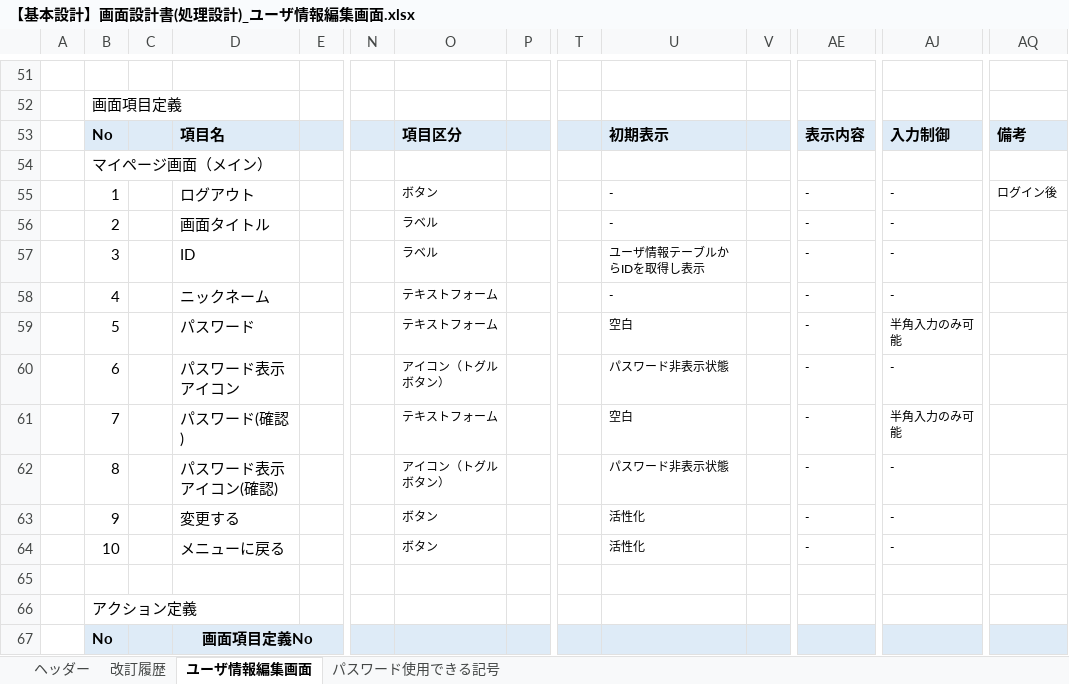
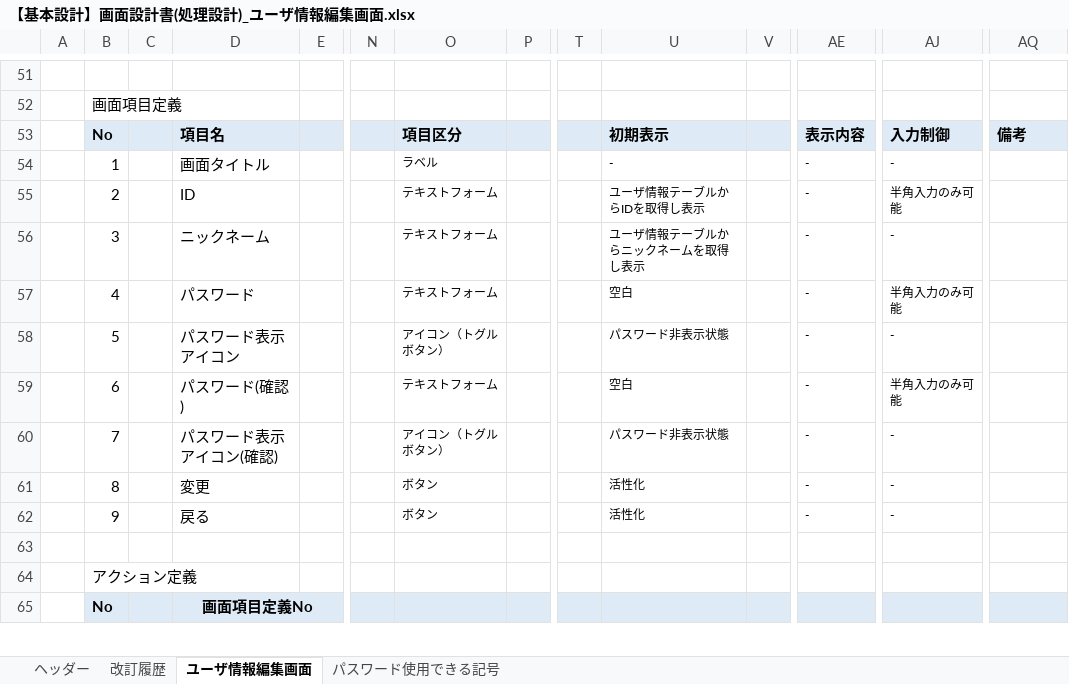
Before and after one commit to growthTeamSince2020/document, an Excel workbook: 2021年_テトリス/02_基本設計書/【基本設計】画面設計書(処理設計)_ユーザ情報編集画面.xlsx, sheet ユーザ情報編集画面, drawn as a sheet; only a part is shown, gaps mark what is left out; values as stored, in another font and other column widths than the file's, no borders; charts and pictures not drawn; removed rows and columns are numbered as before the commit, all else as after; rows hold the shown columns only; the diff covers the shown part only; the diff names each change by its address in the sheet, - before the commit and + after, or states it on an @@ line.

```diff
--- a/2021年_テトリス/02_基本設計書/【基本設計】画面設計書(処理設計)_ユーザ情報編集画面.xlsx (sheet ユーザ情報編集画面)
+++ b/2021年_テトリス/02_基本設計書/【基本設計】画面設計書(処理設計)_ユーザ情報編集画面.xlsx (sheet ユーザ情報編集画面)
-row 54:  | マイページ画面（メイン）
-row 55:  | 1 |  | ログアウト |  |  | ボタン |  |  | - |  | ‐ | ‐ | ログイン後
-B54: 2
+B54: 1
-B55: 3
+B55: 2
-O55: ラベル
+O55: テキストフォーム
-AJ55: ‐
+AJ55: 半角入力のみ可能
-B56: 4
+B56: 3
-U56: -
+U56: ユーザ情報テーブルからニックネームを取得し表示
-B57: 5
+B57: 4
-B58: 6
+B58: 5
-B59: 7
+B59: 6
-B60: 8
+B60: 7
-B61: 9
+B61: 8
-D61: 変更する
+D61: 変更
-B62: 10
+B62: 9
-D62: メニューに戻る
+D62: 戻る
```
Also changed, not shown: 3 added rows, 2 removed rows and 22 edited cells elsewhere in this sheet, formulas that keep their value, charts or pictures, 2021年_テトリス/02_基本設計書/【基本設計】画面設計書(処理設計)_ログイン後メニュー画面.xlsx, 2021年_テトリス/02_基本設計書/【基本設計】画面設計書(処理設計)_ログイン画面.xlsx, 11 other files.
